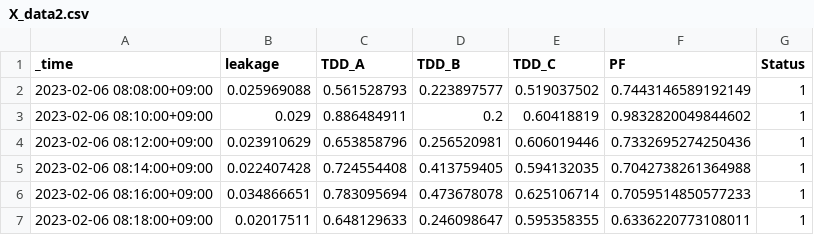
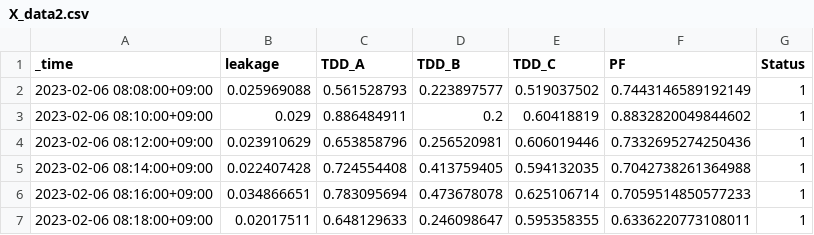
Before and after one commit to kriskim2/dx_project_example, a CSV file: X_data2.csv, drawn as a sheet.

Commit message:
Update X_data2.csv

```diff
--- a/X_data2.csv
+++ b/X_data2.csv
@@ -2,3 +2,3 @@ _time,leakage,TDD_A,TDD_B,TDD_C,PF,Status
 2023-02-06 08:08:00+09:00,0.025969088,0.561528793,0.223897577,0.519037502,0.7443146589192149,1
-2023-02-06 08:10:00+09:00,0.029,0.886484911,0.2,0.60418819,0.9832820049844602,1
+2023-02-06 08:10:00+09:00,0.029,0.886484911,0.2,0.60418819,0.8832820049844602,1
 2023-02-06 08:12:00+09:00,0.023910629,0.653858796,0.256520981,0.606019446,0.7332695274250436,1
```
